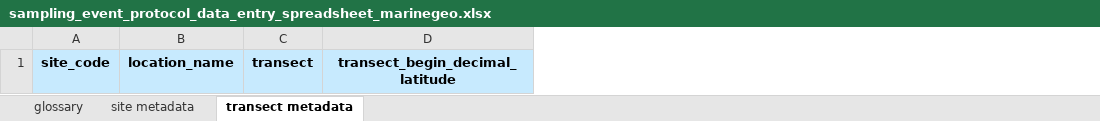
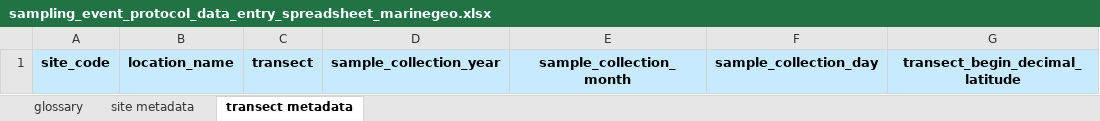
Before and after one commit to MarineGEO/protocols, an Excel workbook: sampling_event/final_spreadsheets/sampling_event_protocol_data_entry_spreadsheet_marinegeo.xlsx, sheet transect metadata, drawn as a sheet; only a part is shown; values as stored, in another font and other column widths than the file's, no borders; the diff names each change by its address in the sheet, - before the commit and + after, or states it on an @@ line.

Commit message:
update sampling event protocol

```diff
--- a/sampling_event/final_spreadsheets/sampling_event_protocol_data_entry_spreadsheet_marinegeo.xlsx (sheet transect metadata)
+++ b/sampling_event/final_spreadsheets/sampling_event_protocol_data_entry_spreadsheet_marinegeo.xlsx (sheet transect metadata)
+column D, row 1: sample_collection_year
+column E, row 1: sample_collection_month
+column F, row 1: sample_collection_day
```
Also changed, not shown: sheet glossary, 7 other files.
